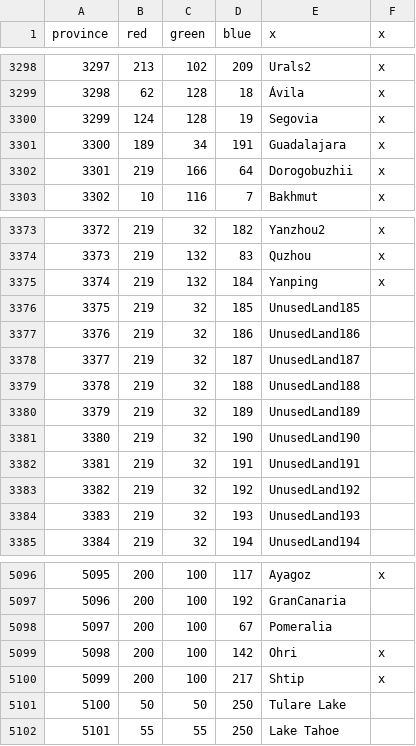
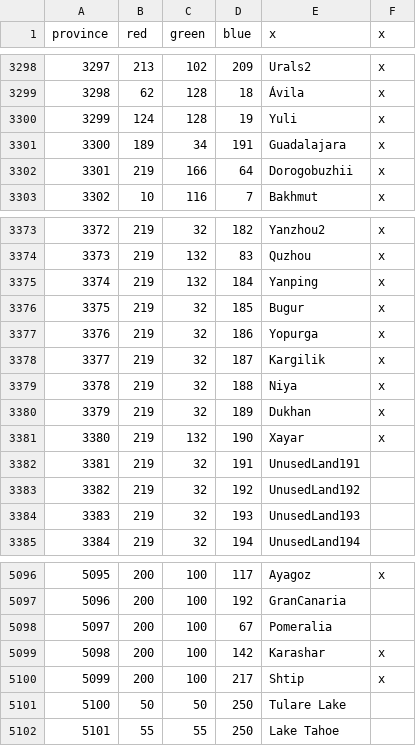
Before and after one commit to AlejandroGiner/Lux-in-Tenebris, a CSV file: map/definition.csv, drawn as a sheet; only a part is shown, gaps mark what is left out.

```diff
--- a/map/definition.csv
+++ b/map/definition.csv
@@ -3299,3 +3299,3 @@ province;red;green;blue;x;x
 3298;62;128;18;Ávila;x
-3299;124;128;19;Segovia;x
+3299;124;128;19;Yuli;x
 3300;189;34;191;Guadalajara;x
@@ -3375,8 +3375,8 @@ province;red;green;blue;x;x
 3374;219;132;184;Yanping;x
-3375;219;32;185;UnusedLand185
-3376;219;32;186;UnusedLand186
-3377;219;32;187;UnusedLand187
-3378;219;32;188;UnusedLand188
-3379;219;32;189;UnusedLand189
-3380;219;32;190;UnusedLand190
+3375;219;32;185;Bugur;x
+3376;219;32;186;Yopurga;x
+3377;219;32;187;Kargilik;x
+3378;219;32;188;Niya;x
+3379;219;32;189;Dukhan;x
+3380;219;132;190;Xayar;x
 3381;219;32;191;UnusedLand191
@@ -5098,3 +5098,3 @@ province;red;green;blue;x;x
 5097;200;100;67;Pomeralia
-5098;200;100;142;Ohri;x
+5098;200;100;142;Karashar;x
 5099;200;100;217;Shtip;x
```
Also changed, not shown: 20 other files.
